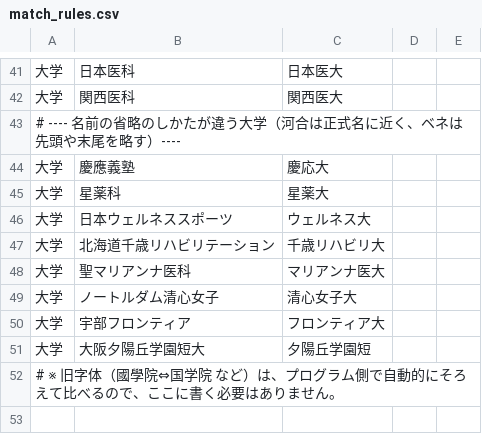
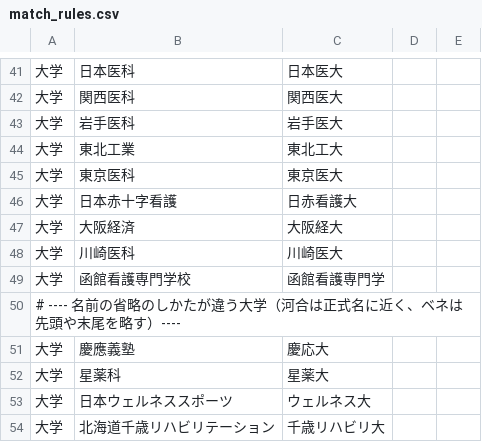
Before and after one commit to career-g/code, a CSV file: match_rules.csv, drawn as a sheet; only a part is shown, gaps mark what is left out; the shorter side is filled out with more unchanged rows; the diff names each change by its address in the sheet, - before the commit and + after, or states it on an @@ line.

Commit message:
Add files via upload

```diff
--- a/match_rules.csv
+++ b/match_rules.csv
+row 43: 大学 | 岩手医科 | 岩手医大
+row 44: 大学 | 東北工業 | 東北工大
+row 45: 大学 | 東京医科 | 東京医大
+row 46: 大学 | 日本赤十字看護 | 日赤看護大
+row 47: 大学 | 大阪経済 | 大阪経大
+row 48: 大学 | 川崎医科 | 川崎医大
+row 49: 大学 | 函館看護専門学校 | 函館看護専門学
```
